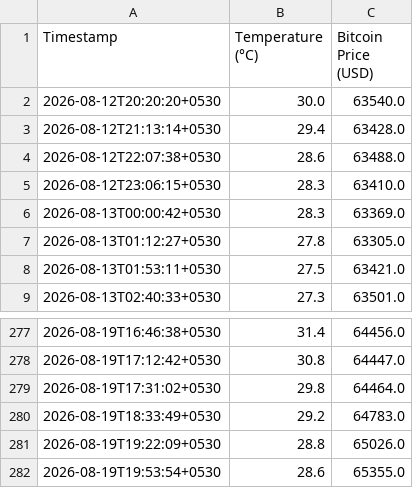
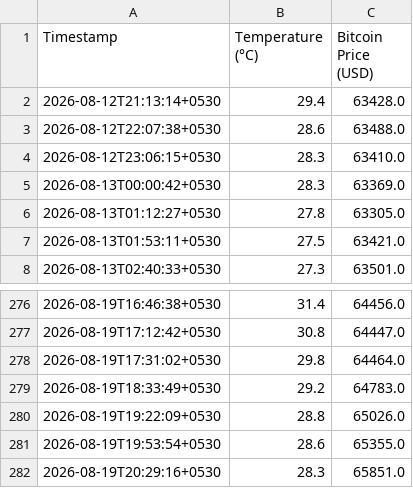
Before and after one commit to Aryanuser07/real-time-weather-dashboard, a CSV file: data_log.csv, drawn as a sheet; only a part is shown, gaps mark what is left out; removed rows and columns are numbered as before the commit, all else as after; the diff names each change by its address in the sheet, - before the commit and + after, or states it on an @@ line.

```diff
--- a/data_log.csv
+++ b/data_log.csv
-row 2: 2026-08-12T20:20:20+0530 | 30.0 | 63540.0
+row 282: 2026-08-19T20:29:16+0530 | 28.3 | 65851.0
```
